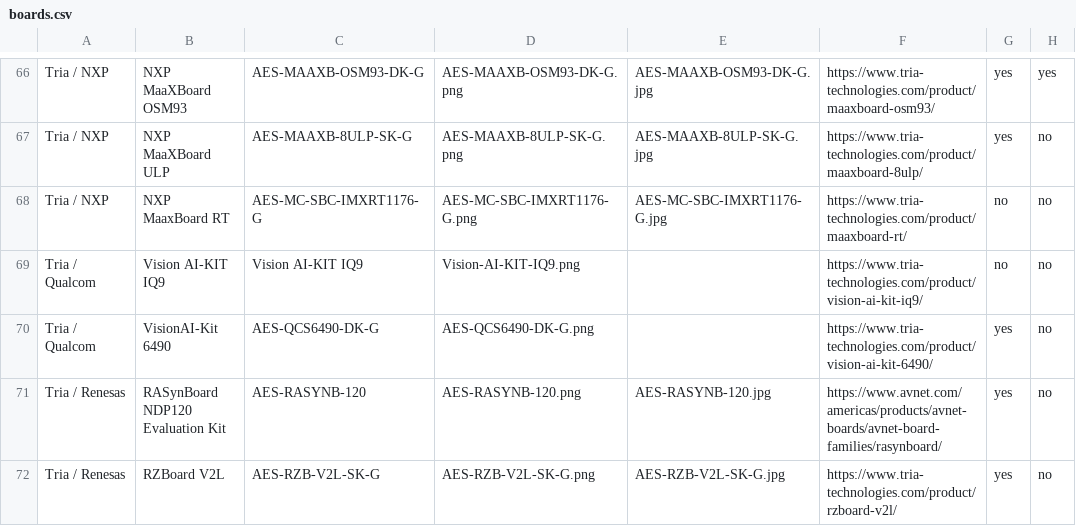
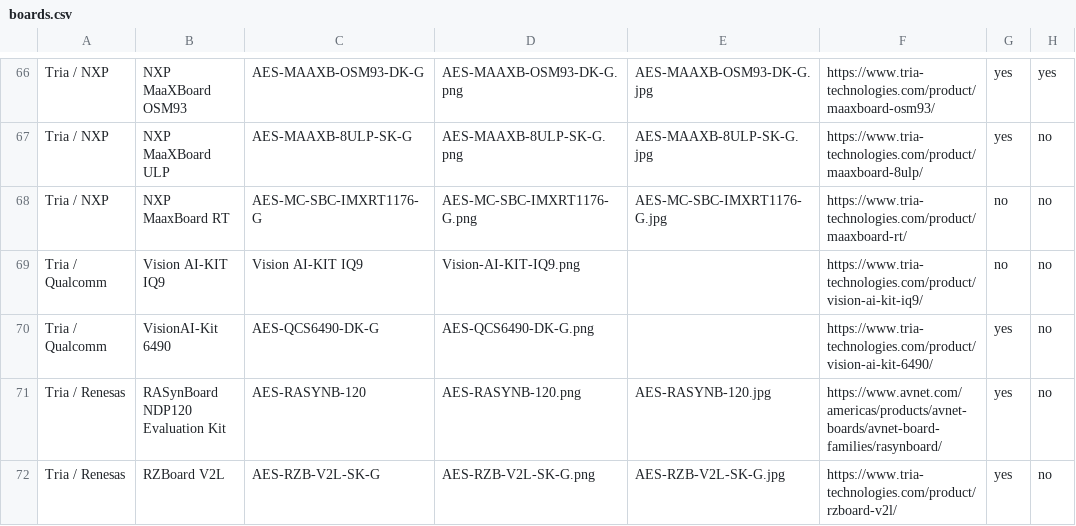
Before and after one commit to mlamp99/iotc-index, a CSV file: data/boards.csv, drawn as a sheet; only a part is shown, gaps mark what is left out; the diff names each change by its address in the sheet, - before the commit and + after, or states it on an @@ line.

```diff
--- a/data/boards.csv
+++ b/data/boards.csv
-A69:A70: Tria / Qualcom
+A69:A70: Tria / Qualcomm
```
Also changed, not shown: data/listings.csv, 1 other file.
